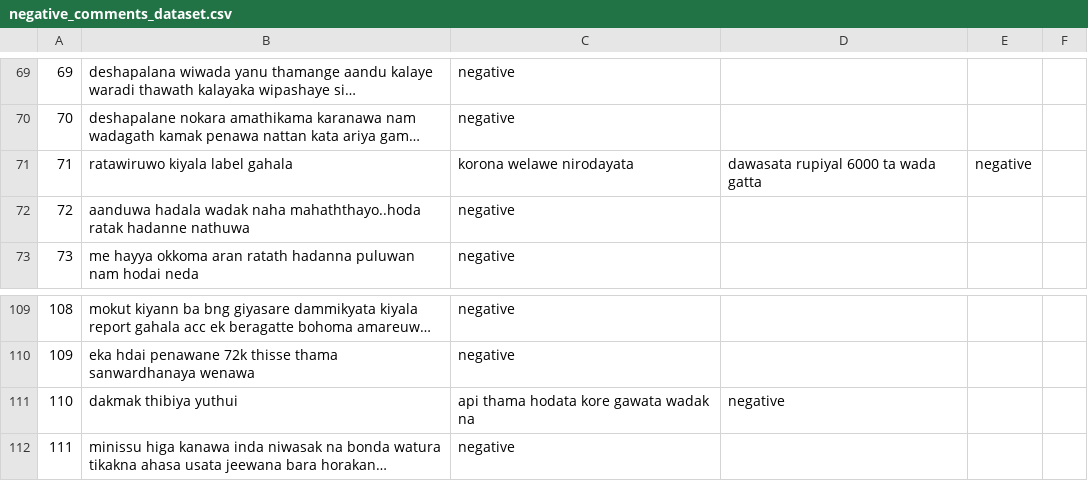
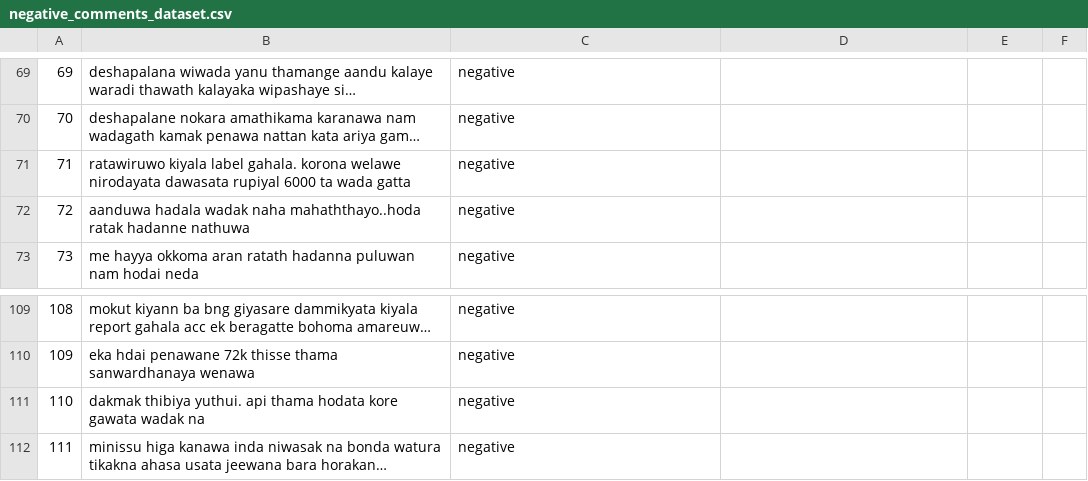
Before and after one commit to pavinduLakshan/nlp-bigram-sentiment-analysis, a CSV file: dataset/negative_comments_dataset.csv, drawn as a sheet; only a part is shown, gaps mark what is left out; long unchanged cells end in …; the diff names each change by its address in the sheet, - before the commit and + after, or states it on an @@ line.

Commit message:
Update negative_comments_dataset.csv

```diff
--- a/dataset/negative_comments_dataset.csv
+++ b/dataset/negative_comments_dataset.csv
-B71: …kiyala label gahala
+B71: …kiyala label gahala. korona welawe nirodayata dawasata rupiyal 6000 ta wada gatta
-C71: korona welawe nirodayata
+C71: negative
-D71: dawasata rupiyal 6000 ta wada gatta
+D71: (empty)
-E71: negative
+E71: (empty)
-B111: dakmak thibiya yuthui
+B111: dakmak thibiya yuthui. api thama hodata kore gawata wadak na
-C111: api thama hodata kore gawata wadak na
+C111: negative
-D111: negative
+D111: (empty)
```
